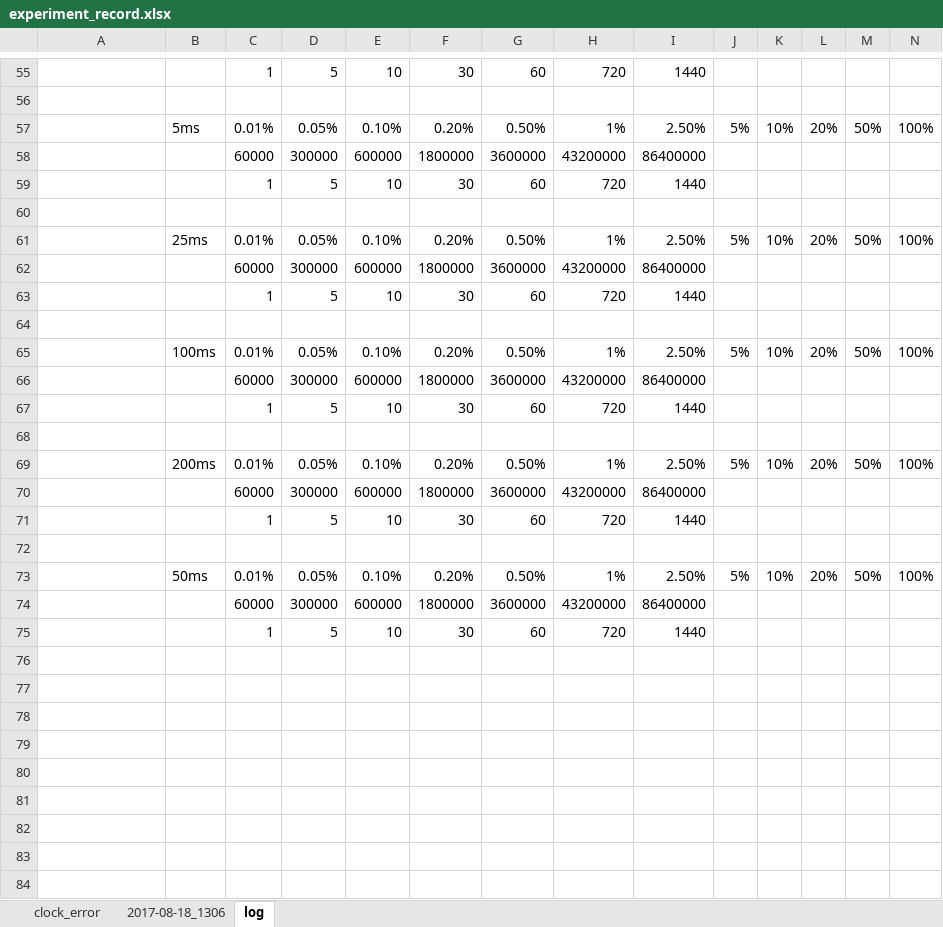
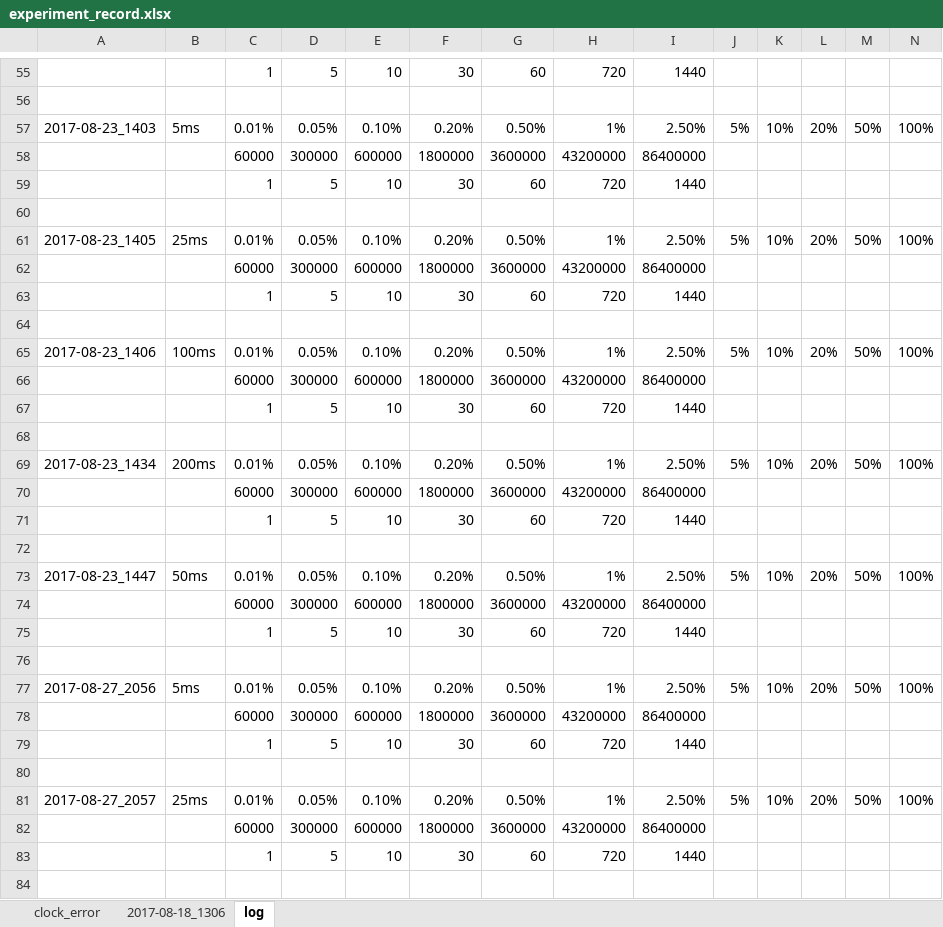
Before and after one commit to zeroplusone/SyncND_simulation, an Excel workbook: experiment_record.xlsx, sheet log, drawn as a sheet; only a part is shown, gaps mark what is left out; the shorter side is filled out with more unchanged rows; values as stored, in another font and other column widths than the file's, no borders; the diff covers the shown part only; the diff names each change by its address in the sheet, - before the commit and + after, or states it on an @@ line.

```diff
--- a/experiment_record.xlsx (sheet log)
+++ b/experiment_record.xlsx (sheet log)
-A57: (empty)
+A57: 2017-08-23_1403
-A61: (empty)
+A61: 2017-08-23_1405
-A65: (empty)
+A65: 2017-08-23_1406
-A69: (empty)
+A69: 2017-08-23_1434
-A73: (empty)
+A73: 2017-08-23_1447
+row 74:  |  | 60000 | 300000 | 600000 | 1800000 | 3600000 | 43200000 | 86400000
+row 75:  |  | 1 | 5 | 10 | 30 | 60 | 720 | 1440
+row 76: (empty)
+row 77: 2017-08-27_2056 | 5ms | 0.01% | 0.05% | 0.10% | 0.20% | 0.50% | 1% | 2.50% | 5% | 10% | 20% | 50% | 100%
+row 78:  |  | 60000 | 300000 | 600000 | 1800000 | 3600000 | 43200000 | 86400000
+row 79:  |  | 1 | 5 | 10 | 30 | 60 | 720 | 1440
+row 80: (empty)
+row 81: 2017-08-27_2057 | 25ms | 0.01% | 0.05% | 0.10% | 0.20% | 0.50% | 1% | 2.50% | 5% | 10% | 20% | 50% | 100%
+row 82:  |  | 60000 | 300000 | 600000 | 1800000 | 3600000 | 43200000 | 86400000
+row 83:  |  | 1 | 5 | 10 | 30 | 60 | 720 | 1440
+row 84: (empty)
```
Also changed, not shown: 9 added rows elsewhere in this sheet, charts or pictures, 5 other files.
